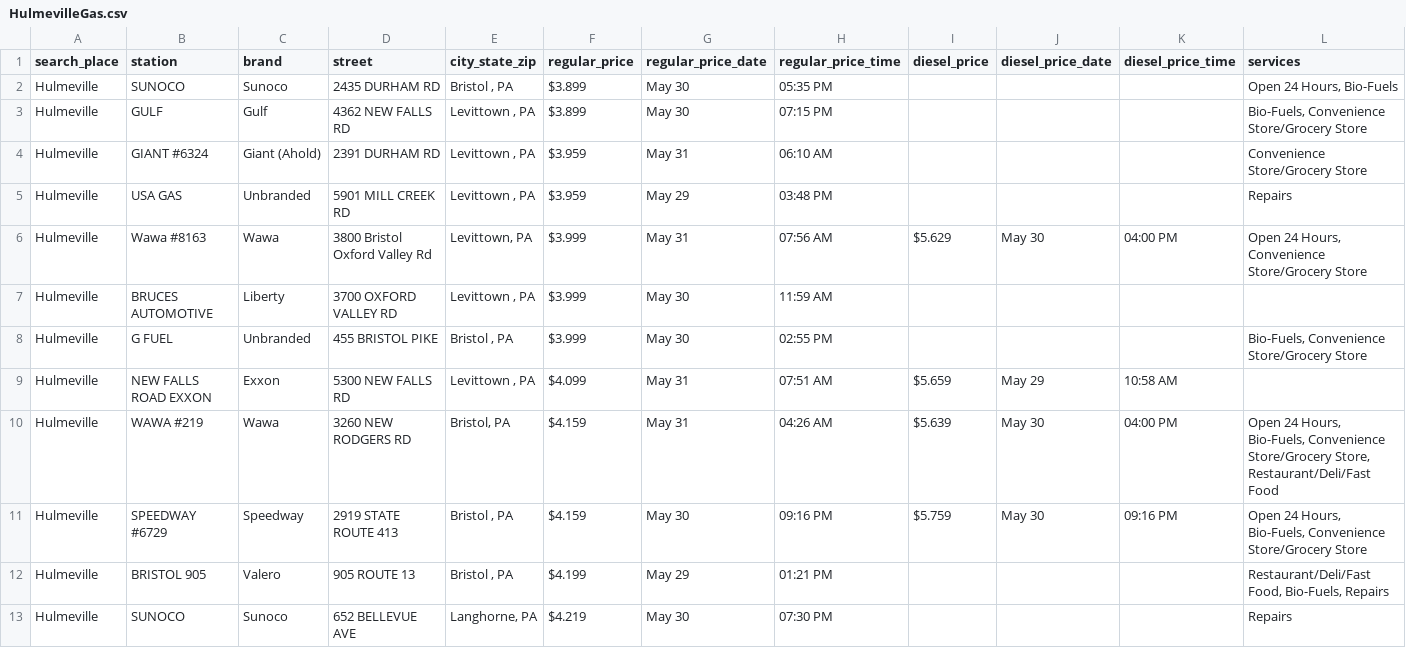
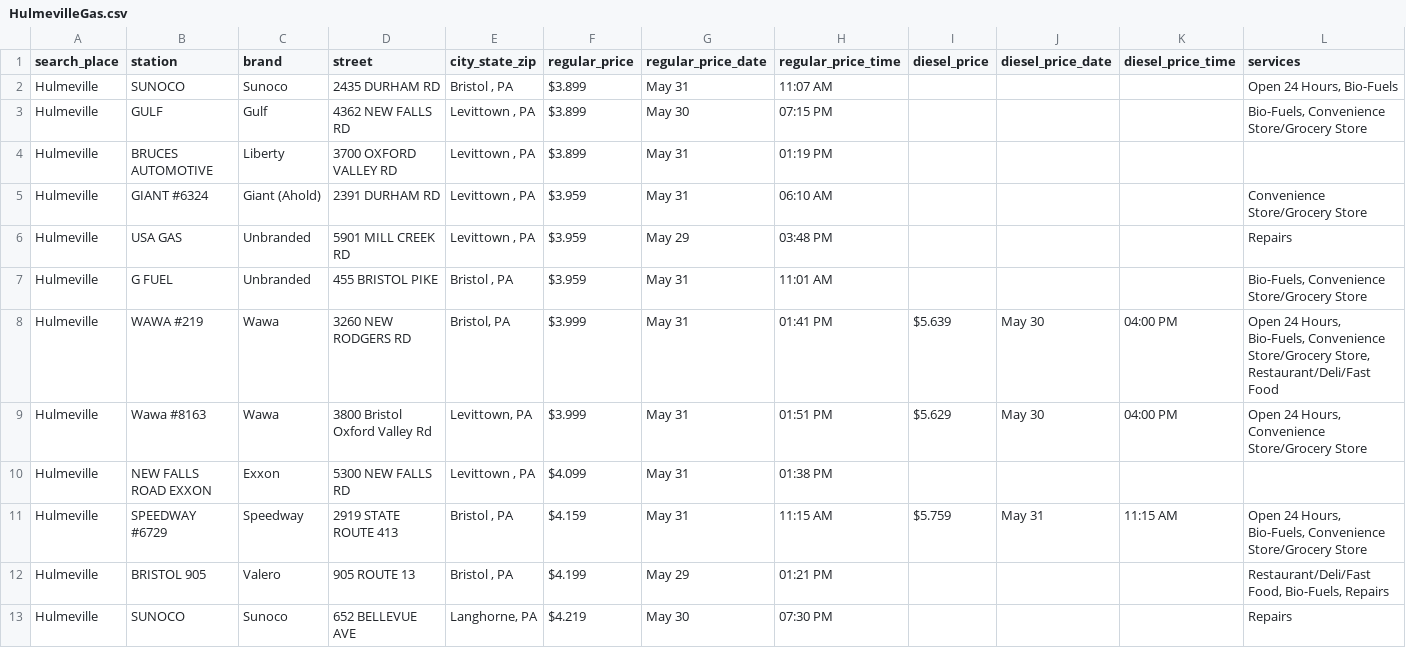
Before and after one commit to CUlleryUSATRepos/BucksGasRepo, a CSV file: BucksGasPrices/HulmevilleGas.csv, drawn as a sheet; only a part is shown; the diff covers the shown part only.

Commit message:
Auto update gas prices 2026-05-31 14:01:12

```diff
--- a/BucksGasPrices/HulmevilleGas.csv
+++ b/BucksGasPrices/HulmevilleGas.csv
@@ -1,12 +1,12 @@
 search_place,station,brand,street,city_state_zip,regular_price,regular_price_date,regular_price_time,diesel_price,diesel_price_date,diesel_price_time,services
-Hulmeville,SUNOCO,Sunoco,2435 DURHAM RD,"Bristol , PA",$3.899,May 30,05:35 PM,,,,"Open 24 Hours, Bio-Fuels"
+Hulmeville,SUNOCO,Sunoco,2435 DURHAM RD,"Bristol , PA",$3.899,May 31,11:07 AM,,,,"Open 24 Hours, Bio-Fuels"
 Hulmeville,GULF,Gulf,4362 NEW FALLS RD,"Levittown , PA",$3.899,May 30,07:15 PM,,,,"Bio-Fuels, Convenience Store/Grocery Store"
+Hulmeville,BRUCES AUTOMOTIVE,Liberty,3700 OXFORD VALLEY RD,"Levittown , PA",$3.899,May 31,01:19 PM,,,,
 Hulmeville,GIANT #6324,Giant (Ahold),2391 DURHAM RD,"Levittown , PA",$3.959,May 31,06:10 AM,,,,Convenience Store/Grocery Store
 Hulmeville,USA GAS,Unbranded,5901 MILL CREEK RD,"Levittown , PA",$3.959,May 29,03:48 PM,,,,Repairs
-Hulmeville,Wawa #8163,Wawa,3800 Bristol Oxford Valley Rd,"Levittown, PA",$3.999,May 31,07:56 AM,$5.629,May 30,04:00 PM,"Open 24 Hours, Convenience Store/Grocery Store"
-Hulmeville,BRUCES AUTOMOTIVE,Liberty,3700 OXFORD VALLEY RD,"Levittown , PA",$3.999,May 30,11:59 AM,,,,
-Hulmeville,G FUEL,Unbranded,455 BRISTOL PIKE,"Bristol , PA",$3.999,May 30,02:55 PM,,,,"Bio-Fuels, Convenience Store/Grocery Store"
-Hulmeville,NEW FALLS ROAD EXXON,Exxon,5300 NEW FALLS RD,"Levittown , PA",$4.099,May 31,07:51 AM,$5.659,May 29,10:58 AM,
-Hulmeville,WAWA #219,Wawa,3260 NEW RODGERS RD,"Bristol, PA",$4.159,May 31,04:26 AM,$5.639,May 30,04:00 PM,"Open 24 Hours, Bio-Fuels, Convenience Store/Grocery Store, Restaurant/Deli/Fast Food"
-Hulmeville,SPEEDWAY #6729,Speedway,2919 STATE ROUTE 413,"Bristol , PA",$4.159,May 30,09:16 PM,$5.759,May 30,09:16 PM,"Open 24 Hours, Bio-Fuels, Convenience Store/Grocery Store"
+Hulmeville,G FUEL,Unbranded,455 BRISTOL PIKE,"Bristol , PA",$3.959,May 31,11:01 AM,,,,"Bio-Fuels, Convenience Store/Grocery Store"
+Hulmeville,WAWA #219,Wawa,3260 NEW RODGERS RD,"Bristol, PA",$3.999,May 31,01:41 PM,$5.639,May 30,04:00 PM,"Open 24 Hours, Bio-Fuels, Convenience Store/Grocery Store, Restaurant/Deli/Fast Food"
+Hulmeville,Wawa #8163,Wawa,3800 Bristol Oxford Valley Rd,"Levittown, PA",$3.999,May 31,01:51 PM,$5.629,May 30,04:00 PM,"Open 24 Hours, Convenience Store/Grocery Store"
+Hulmeville,NEW FALLS ROAD EXXON,Exxon,5300 NEW FALLS RD,"Levittown , PA",$4.099,May 31,01:38 PM,,,,
+Hulmeville,SPEEDWAY #6729,Speedway,2919 STATE ROUTE 413,"Bristol , PA",$4.159,May 31,11:15 AM,$5.759,May 31,11:15 AM,"Open 24 Hours, Bio-Fuels, Convenience Store/Grocery Store"
 Hulmeville,BRISTOL 905,Valero,905 ROUTE 13,"Bristol , PA",$4.199,May 29,01:21 PM,,,,"Restaurant/Deli/Fast Food, Bio-Fuels, Repairs"
```
Also changed, not shown: 1 added row, 1 removed row and 73 edited cells elsewhere in this file, BucksGasPrices/FairlessHillsGas.csv, BucksGasPrices/LanghorneGas.csv, 50 other files.
